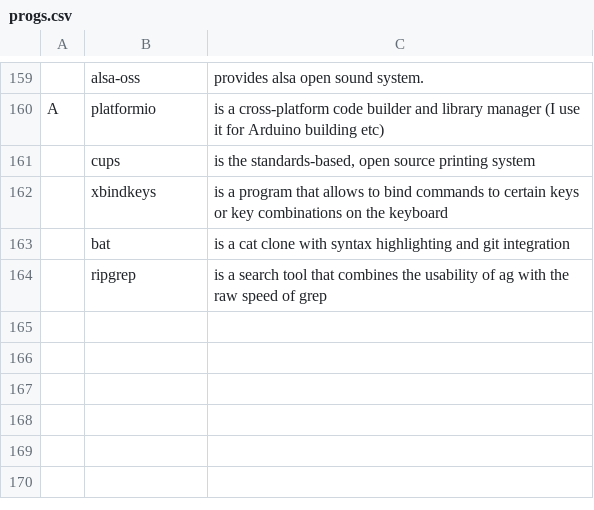
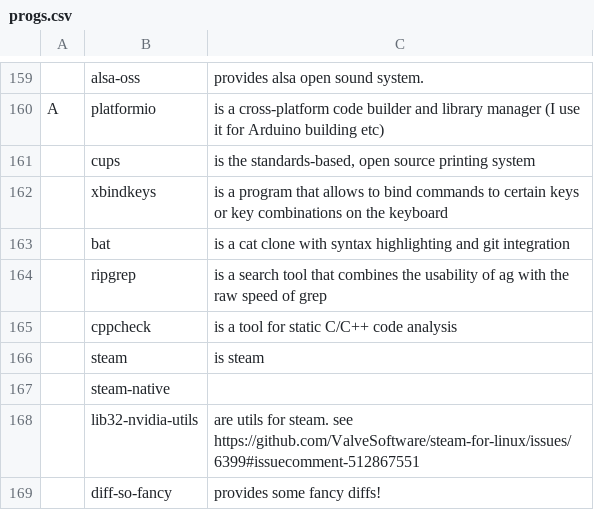
Before and after one commit to kiprasmel/LARBS, a CSV file: progs.csv, drawn as a sheet; only a part is shown, gaps mark what is left out; the diff names each change by its address in the sheet, - before the commit and + after, or states it on an @@ line.

Commit message:
add stuff
Signed-off-by: Kipras Melnikovas <kipras@kipras.org>

```diff
--- a/progs.csv
+++ b/progs.csv
+row 165:  | cppcheck | is a tool for static C/C++ code analysis
+row 166:  | steam | is steam
+row 167:  | steam-native
+row 168:  | lib32-nvidia-utils | are utils for steam. see https://github.com/ValveSoftware/steam-for-linux/issues/6399#issuecomment-512867551
+row 169:  | diff-so-fancy | provides some fancy diffs!
```
